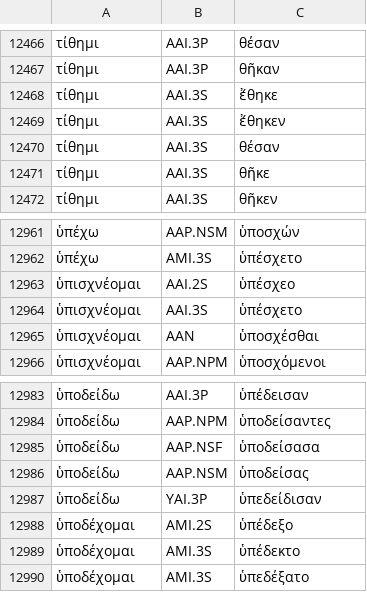
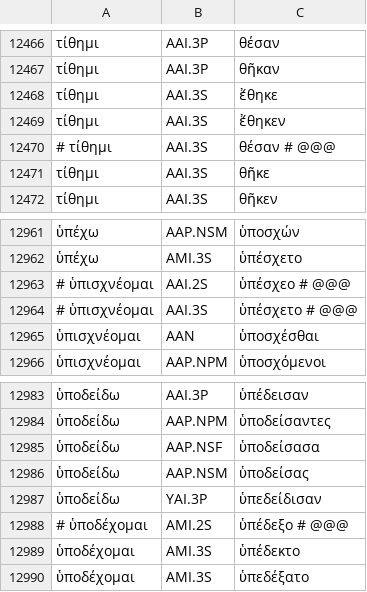
Before and after one commit to jtauber/greek-inflexion, a TSV file: homer-data/verbs.tsv, drawn as a sheet; only a part is shown, gaps mark what is left out.

Commit message:
more 3+ Homeric stems

```diff
--- a/homer-data/verbs.tsv
+++ b/homer-data/verbs.tsv
@@ -12469,3 +12469,3 @@
 τίθημι	AAI.3S	ἔθηκεν
-τίθημι	AAI.3S	θέσαν
+# τίθημι	AAI.3S	θέσαν  # @@@
 τίθημι	AAI.3S	θῆκε
@@ -12962,4 +12962,4 @@
 ὑπέχω	AMI.3S	ὑπέσχετο
-ὑπισχνέομαι	AAI.2S	ὑπέσχεο
-ὑπισχνέομαι	AAI.3S	ὑπέσχετο
+# ὑπισχνέομαι	AAI.2S	ὑπέσχεο  # @@@
+# ὑπισχνέομαι	AAI.3S	ὑπέσχετο  # @@@
 ὑπισχνέομαι	AAN	ὑποσχέσθαι
@@ -12987,3 +12987,3 @@
 ὑποδείδω	YAI.3P	ὑπεδείδισαν
-ὑποδέχομαι	AMI.2S	ὑπέδεξο
+# ὑποδέχομαι	AMI.2S	ὑπέδεξο  # @@@
 ὑποδέχομαι	AMI.3S	ὑπέδεκτο
```
Also changed, not shown: 1 other file.
